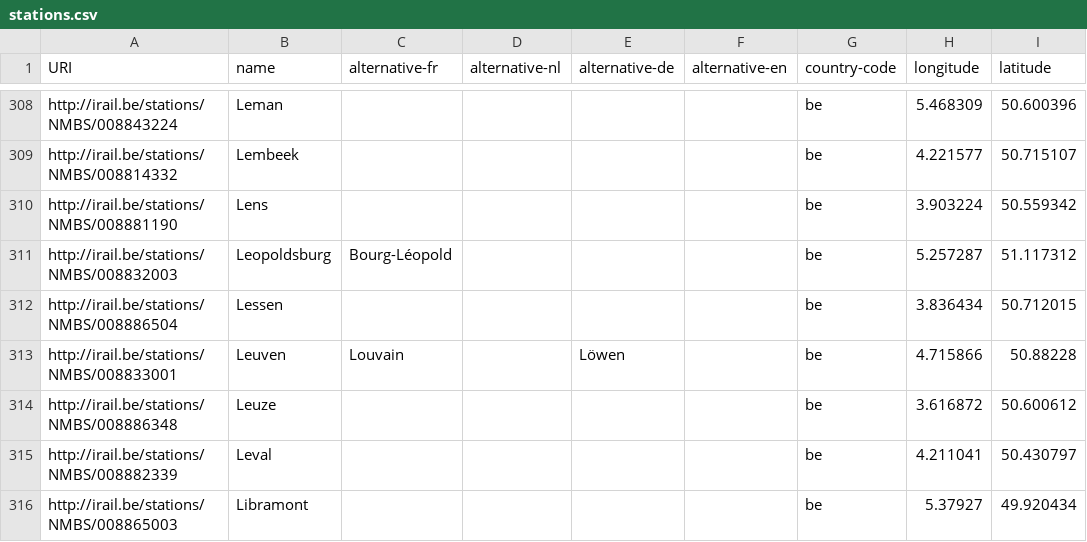
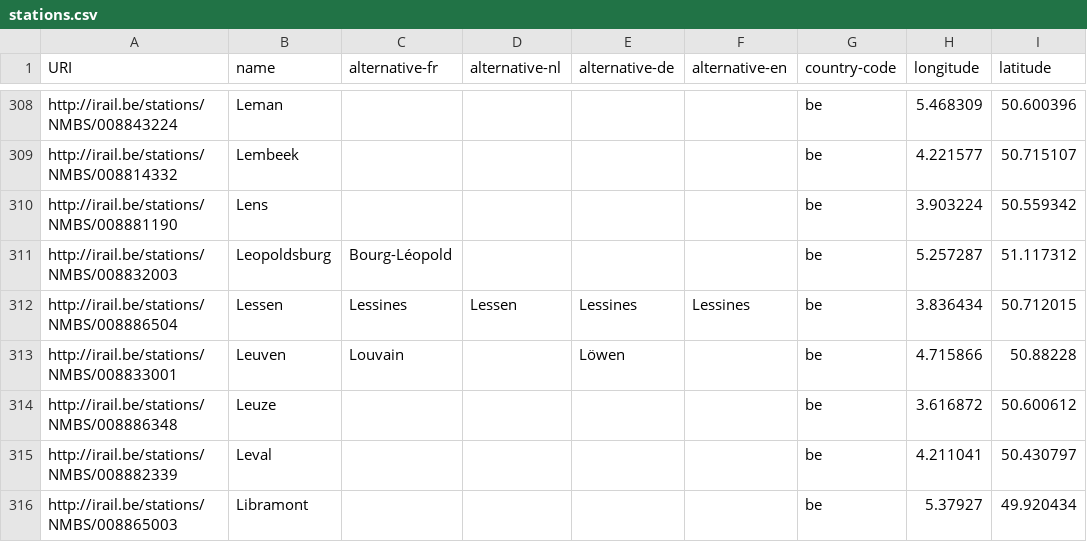
Before and after one commit to iRail/stations, a CSV file: stations.csv, drawn as a sheet; only a part is shown, gaps mark what is left out; the diff names each change by its address in the sheet, - before the commit and + after, or states it on an @@ line.

Commit message:
Update Lessen with Lessines

```diff
--- a/stations.csv
+++ b/stations.csv
-C312 (alternative-fr): (empty)
+C312 (alternative-fr): Lessines
-D312 (alternative-nl): (empty)
+D312 (alternative-nl): Lessen
-E312 (alternative-de): (empty)
+E312 (alternative-de): Lessines
-F312 (alternative-en): (empty)
+F312 (alternative-en): Lessines
```
